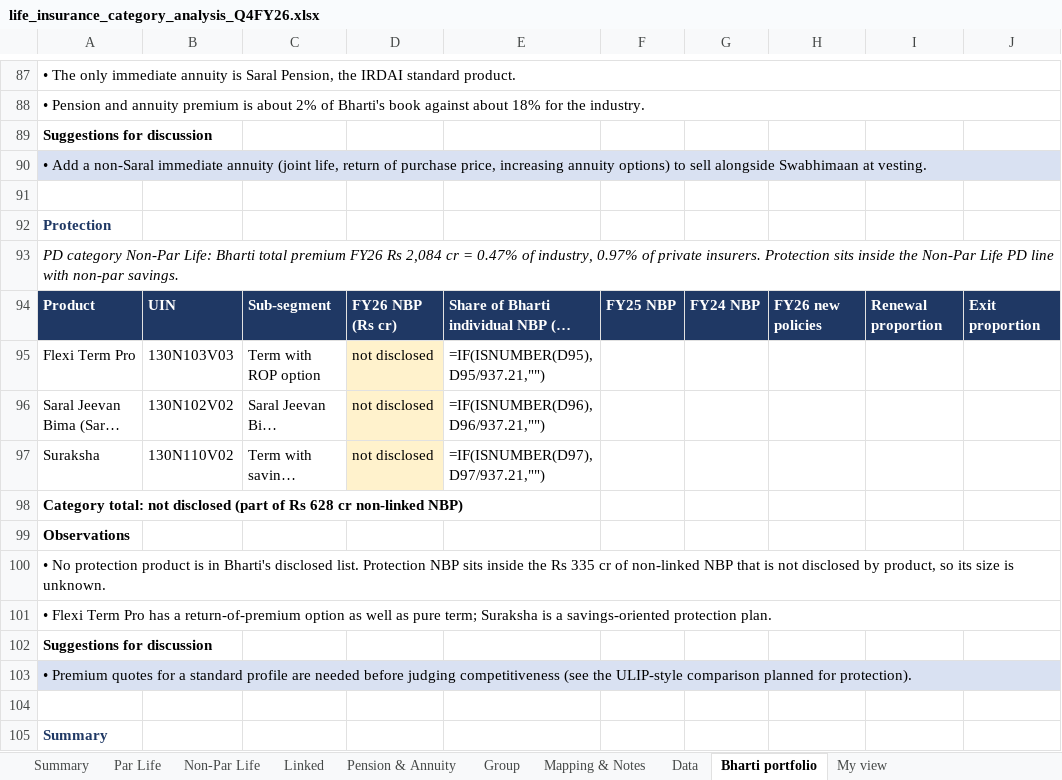
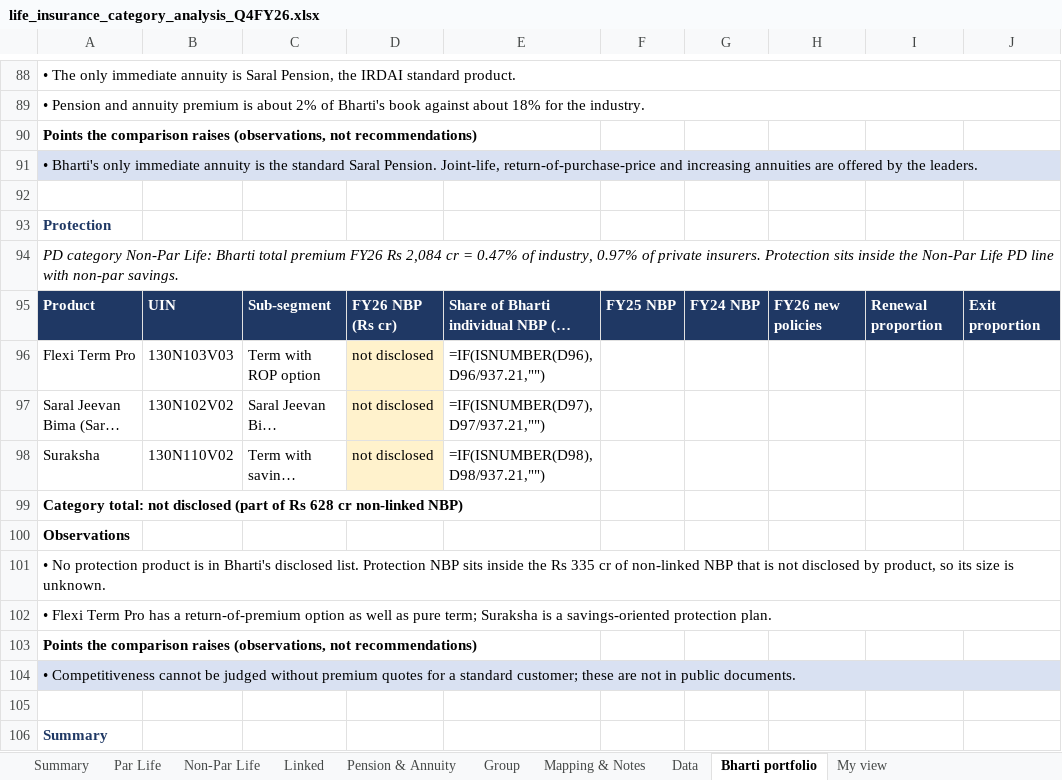
Before and after one commit to ahen-can/boom, an Excel workbook: li-category-analysis/life_insurance_category_analysis_Q4FY26.xlsx, sheet Bharti portfolio, drawn as a sheet; only a part is shown, gaps mark what is left out; long unchanged cells end in …; values as stored, in another font and other column widths than the file's, no borders; formulas without a stored value are shown as written; addresses are those after the commit; the diff covers the shown part only; the diff names each change by its address in the sheet, - before the commit and + after, or states it on an @@ line.

```diff
--- a/li-category-analysis/life_insurance_category_analysis_Q4FY26.xlsx (sheet Bharti portfolio)
+++ b/li-category-analysis/life_insurance_category_analysis_Q4FY26.xlsx (sheet Bharti portfolio)
-A90: Suggestions for discussion
+A90: Points the comparison raises (observations, not recommendations)
-A91: • Add a non-Saral immediate annuity (joint life, return of purchase price, increasing annuity options) to sell alongside Swabhimaan at vesting.
+A91: • Bharti's only immediate annuity is the standard Saral Pension. Joint-life, return-of-purchase-price and increasing annuities are offered by the leaders.
-E96: =IF(ISNUMBER(D95),D95/937.21,"")
+E96: =IF(ISNUMBER(D96),D96/937.21,"")
-E97: =IF(ISNUMBER(D96),D96/937.21,"")
+E97: =IF(ISNUMBER(D97),D97/937.21,"")
-E98: =IF(ISNUMBER(D97),D97/937.21,"")
+E98: =IF(ISNUMBER(D98),D98/937.21,"")
-A103: Suggestions for discussion
+A103: Points the comparison raises (observations, not recommendations)
-A104: • Premium quotes for a standard profile are needed before judging competitiveness (see the ULIP-style comparison planned for protection).
+A104: • Competitiveness cannot be judged without premium quotes for a standard customer; these are not in public documents.
```
Also changed, not shown: 1 added row, 26 edited cells, cell formats and merged cells elsewhere in this sheet, 1 other file.
